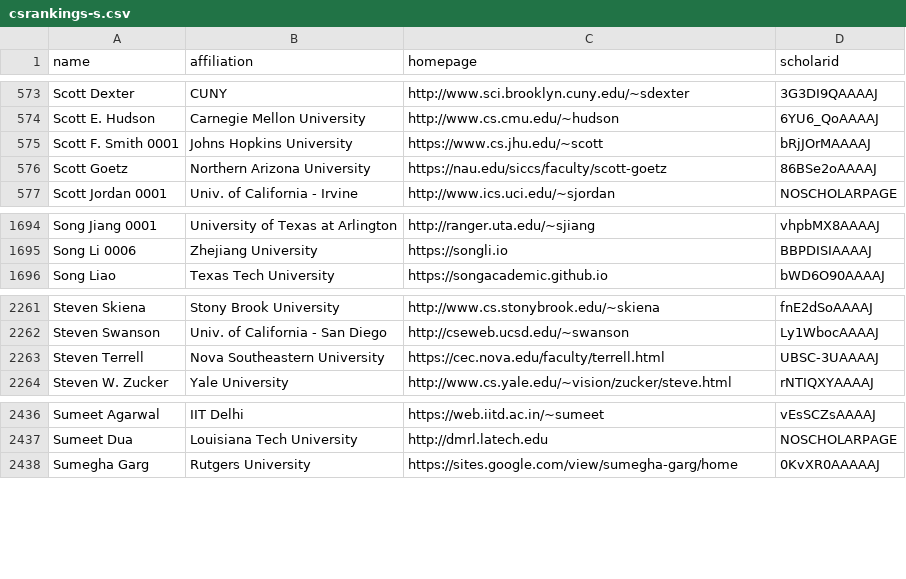
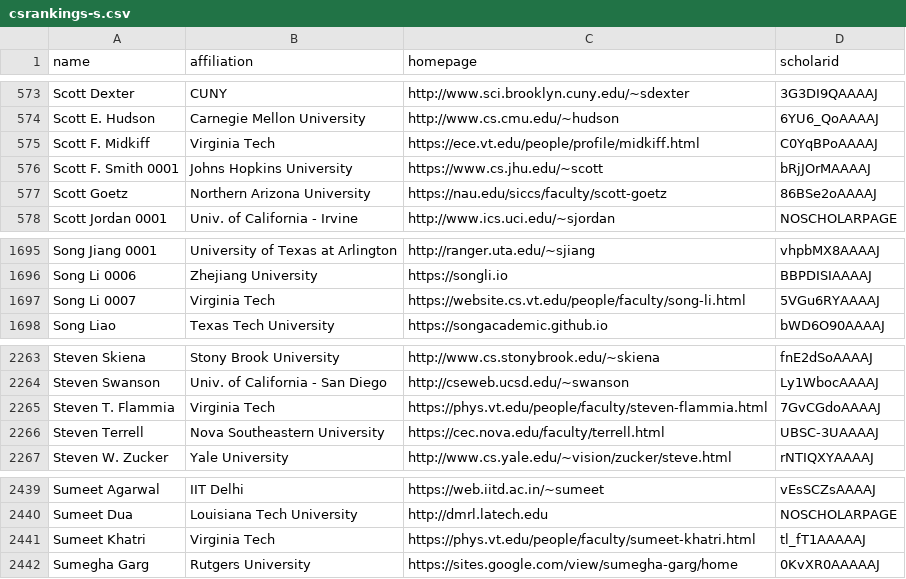
Before and after one commit to LiuFang816/CSrankings, a CSV file: csrankings-s.csv, drawn as a sheet; only a part is shown, gaps mark what is left out; the diff names each change by its address in the sheet, - before the commit and + after, or states it on an @@ line.

```diff
--- a/csrankings-s.csv
+++ b/csrankings-s.csv
+row 575: Scott F. Midkiff | Virginia Tech | https://ece.vt.edu/people/profile/midkiff.html | C0YqBPoAAAAJ
+row 1697: Song Li 0007 | Virginia Tech | https://website.cs.vt.edu/people/faculty/song-li.html | 5VGu6RYAAAAJ
+row 2265: Steven T. Flammia | Virginia Tech | https://phys.vt.edu/people/faculty/steven-flammia.html | 7GvCGdoAAAAJ
+row 2441: Sumeet Khatri | Virginia Tech | https://phys.vt.edu/people/faculty/sumeet-khatri.html | tl_fT1AAAAAJ
```
Also changed, not shown: csrankings-a.csv, csrankings-e.csv, 6 other files.
